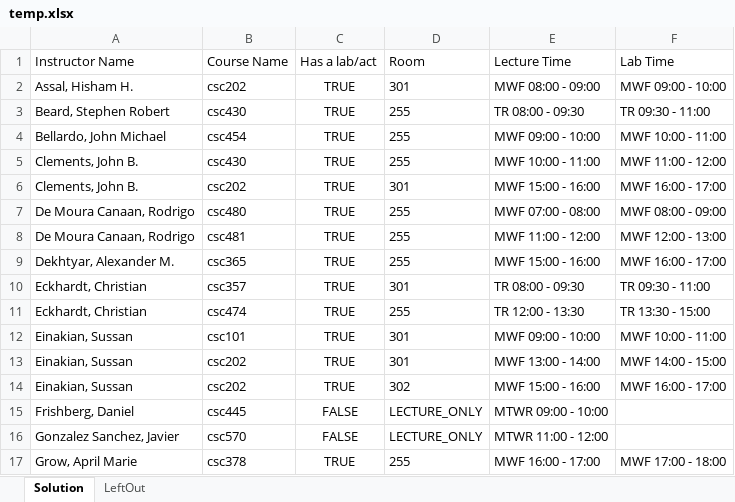
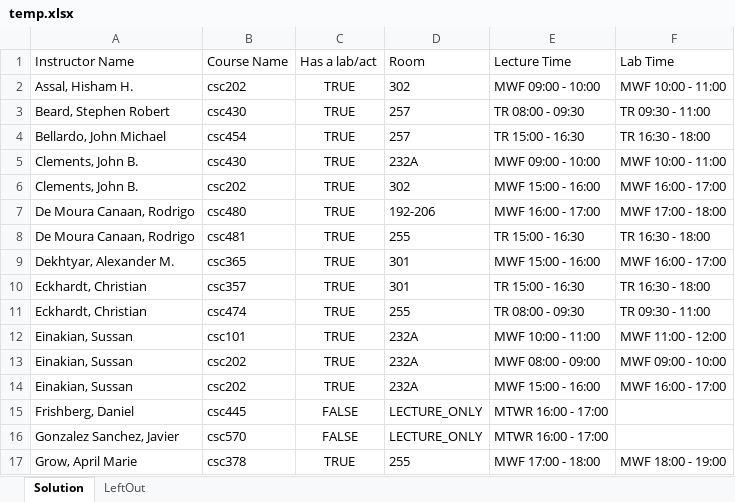
Before and after one commit to RandomCyberCoder/Department-Scheduling-Engine, an Excel workbook: java/hello-world/src/main/java/org/acme/schooltimetabling/generated/temp.xlsx, sheet Solution, drawn as a sheet; only a part is shown; values as stored, in another font and other column widths than the file's, no borders; the diff covers the shown part only; the diff names each change by its address in the sheet, - before the commit and + after, or states it on an @@ line.

Commit message:
feat: implemented and tested prime time constraint and added simulate annealing

```diff
--- a/java/hello-world/src/main/java/org/acme/schooltimetabling/generated/temp.xlsx (sheet Solution)
+++ b/java/hello-world/src/main/java/org/acme/schooltimetabling/generated/temp.xlsx (sheet Solution)
-D2 (Room): 301
+D2 (Room): 302
-E2 (Lecture Time): MWF 08:00 - 09:00
+E2 (Lecture Time): MWF 09:00 - 10:00
-F2 (Lab Time): MWF 09:00 - 10:00
+F2 (Lab Time): MWF 10:00 - 11:00
-D3:D4 (Room): 255
+D3:D4 (Room): 257
-E4 (Lecture Time): MWF 09:00 - 10:00
+E4 (Lecture Time): TR 15:00 - 16:30
-F4 (Lab Time): MWF 10:00 - 11:00
+F4 (Lab Time): TR 16:30 - 18:00
-D5 (Room): 255
+D5 (Room): 232A
-E5 (Lecture Time): MWF 10:00 - 11:00
+E5 (Lecture Time): MWF 09:00 - 10:00
-F5 (Lab Time): MWF 11:00 - 12:00
+F5 (Lab Time): MWF 10:00 - 11:00
-D6 (Room): 301
+D6 (Room): 302
-D7 (Room): 255
+D7 (Room): 192-206
-E7 (Lecture Time): MWF 07:00 - 08:00
+E7 (Lecture Time): MWF 16:00 - 17:00
-F7 (Lab Time): MWF 08:00 - 09:00
+F7 (Lab Time): MWF 17:00 - 18:00
-E8 (Lecture Time): MWF 11:00 - 12:00
+E8 (Lecture Time): TR 15:00 - 16:30
-F8 (Lab Time): MWF 12:00 - 13:00
+F8 (Lab Time): TR 16:30 - 18:00
-D9 (Room): 255
+D9 (Room): 301
-E10 (Lecture Time): TR 08:00 - 09:30
+E10 (Lecture Time): TR 15:00 - 16:30
-F10 (Lab Time): TR 09:30 - 11:00
+F10 (Lab Time): TR 16:30 - 18:00
-E11 (Lecture Time): TR 12:00 - 13:30
+E11 (Lecture Time): TR 08:00 - 09:30
-F11 (Lab Time): TR 13:30 - 15:00
+F11 (Lab Time): TR 09:30 - 11:00
-D12:D13 (Room): 301
+D12:D13 (Room): 232A
-E12 (Lecture Time): MWF 09:00 - 10:00
+E12 (Lecture Time): MWF 10:00 - 11:00
-F12 (Lab Time): MWF 10:00 - 11:00
+F12 (Lab Time): MWF 11:00 - 12:00
-E13 (Lecture Time): MWF 13:00 - 14:00
+E13 (Lecture Time): MWF 08:00 - 09:00
-F13 (Lab Time): MWF 14:00 - 15:00
+F13 (Lab Time): MWF 09:00 - 10:00
-D14 (Room): 302
+D14 (Room): 232A
-E15 (Lecture Time): MTWR 09:00 - 10:00
+E15 (Lecture Time): MTWR 16:00 - 17:00
-E16 (Lecture Time): MTWR 11:00 - 12:00
+E16 (Lecture Time): MTWR 16:00 - 17:00
-E17 (Lecture Time): MWF 16:00 - 17:00
+E17 (Lecture Time): MWF 17:00 - 18:00
-F17 (Lab Time): MWF 17:00 - 18:00
+F17 (Lab Time): MWF 18:00 - 19:00
```
Also changed, not shown: 1 moved row and 93 edited cells elsewhere in this sheet, 5 other files.
